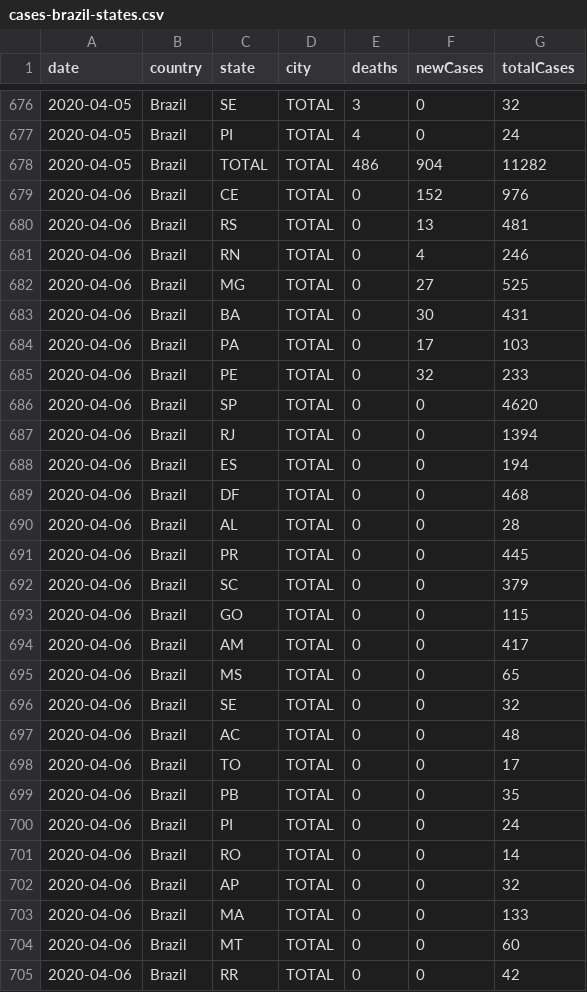
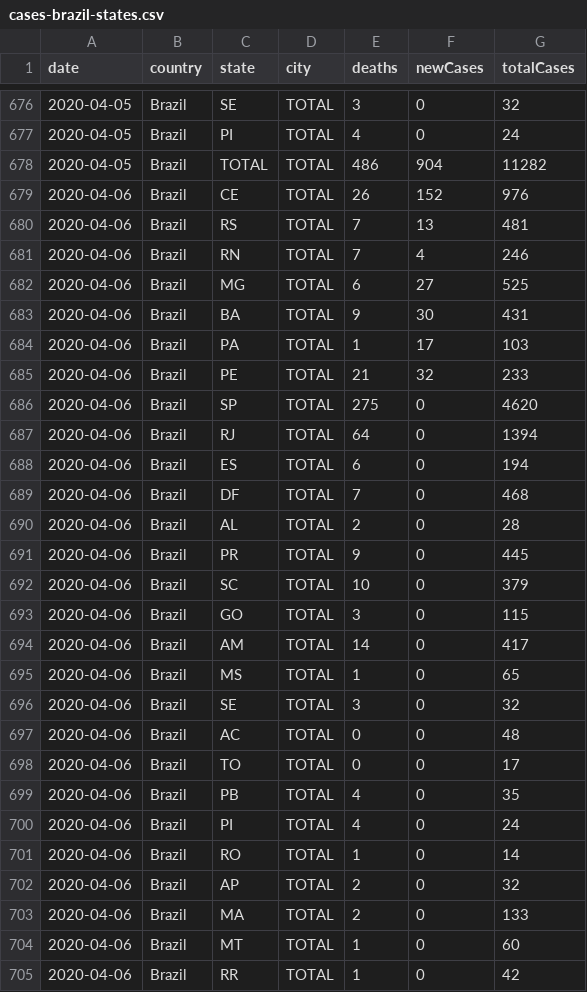
Before and after one commit to vdilego/covid19br, a CSV file: cases-brazil-states.csv, drawn as a sheet; only a part is shown, gaps mark what is left out; the diff covers the shown part only.

Commit message:
Update cases-brazil-states.csv

```diff
--- a/cases-brazil-states.csv
+++ b/cases-brazil-states.csv
@@ -678,28 +678,28 @@ date,country,state,city,deaths,newCases,totalCases
 2020-04-05,Brazil,TOTAL,TOTAL,486,904,11282
-2020-04-06,Brazil,CE,TOTAL,0,152,976
-2020-04-06,Brazil,RS,TOTAL,0,13,481
-2020-04-06,Brazil,RN,TOTAL,0,4,246
-2020-04-06,Brazil,MG,TOTAL,0,27,525
-2020-04-06,Brazil,BA,TOTAL,0,30,431
-2020-04-06,Brazil,PA,TOTAL,0,17,103
-2020-04-06,Brazil,PE,TOTAL,0,32,233
-2020-04-06,Brazil,SP,TOTAL,0,0,4620
-2020-04-06,Brazil,RJ,TOTAL,0,0,1394
-2020-04-06,Brazil,ES,TOTAL,0,0,194
-2020-04-06,Brazil,DF,TOTAL,0,0,468
-2020-04-06,Brazil,AL,TOTAL,0,0,28
-2020-04-06,Brazil,PR,TOTAL,0,0,445
-2020-04-06,Brazil,SC,TOTAL,0,0,379
-2020-04-06,Brazil,GO,TOTAL,0,0,115
-2020-04-06,Brazil,AM,TOTAL,0,0,417
-2020-04-06,Brazil,MS,TOTAL,0,0,65
-2020-04-06,Brazil,SE,TOTAL,0,0,32
+2020-04-06,Brazil,CE,TOTAL,26,152,976
+2020-04-06,Brazil,RS,TOTAL,7,13,481
+2020-04-06,Brazil,RN,TOTAL,7,4,246
+2020-04-06,Brazil,MG,TOTAL,6,27,525
+2020-04-06,Brazil,BA,TOTAL,9,30,431
+2020-04-06,Brazil,PA,TOTAL,1,17,103
+2020-04-06,Brazil,PE,TOTAL,21,32,233
+2020-04-06,Brazil,SP,TOTAL,275,0,4620
+2020-04-06,Brazil,RJ,TOTAL,64,0,1394
+2020-04-06,Brazil,ES,TOTAL,6,0,194
+2020-04-06,Brazil,DF,TOTAL,7,0,468
+2020-04-06,Brazil,AL,TOTAL,2,0,28
+2020-04-06,Brazil,PR,TOTAL,9,0,445
+2020-04-06,Brazil,SC,TOTAL,10,0,379
+2020-04-06,Brazil,GO,TOTAL,3,0,115
+2020-04-06,Brazil,AM,TOTAL,14,0,417
+2020-04-06,Brazil,MS,TOTAL,1,0,65
+2020-04-06,Brazil,SE,TOTAL,3,0,32
 2020-04-06,Brazil,AC,TOTAL,0,0,48
 2020-04-06,Brazil,TO,TOTAL,0,0,17
-2020-04-06,Brazil,PB,TOTAL,0,0,35
-2020-04-06,Brazil,PI,TOTAL,0,0,24
-2020-04-06,Brazil,RO,TOTAL,0,0,14
-2020-04-06,Brazil,AP,TOTAL,0,0,32
-2020-04-06,Brazil,MA,TOTAL,0,0,133
-2020-04-06,Brazil,MT,TOTAL,0,0,60
-2020-04-06,Brazil,RR,TOTAL,0,0,42
+2020-04-06,Brazil,PB,TOTAL,4,0,35
+2020-04-06,Brazil,PI,TOTAL,4,0,24
+2020-04-06,Brazil,RO,TOTAL,1,0,14
+2020-04-06,Brazil,AP,TOTAL,2,0,32
+2020-04-06,Brazil,MA,TOTAL,2,0,133
+2020-04-06,Brazil,MT,TOTAL,1,0,60
+2020-04-06,Brazil,RR,TOTAL,1,0,42
```
Also changed, not shown: 1 edited cell elsewhere in this file.
